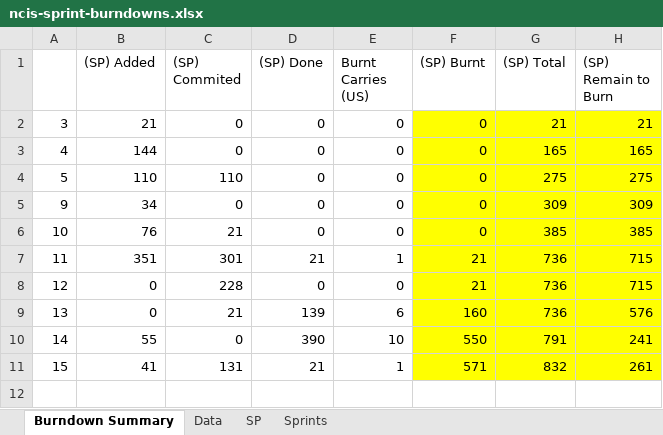
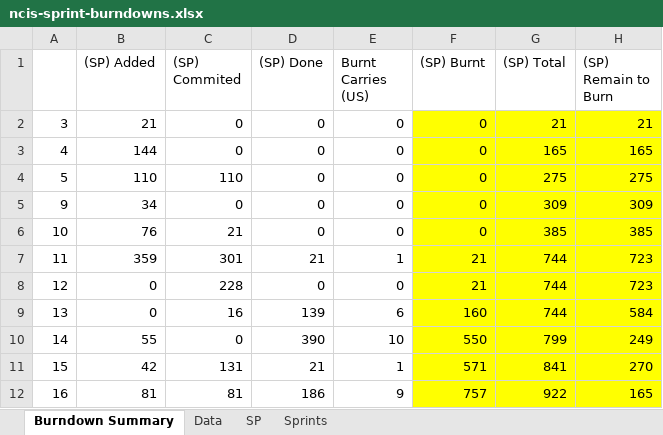
Before and after one commit to jsrxar77/ncis-weekly-report, an Excel workbook: ncis-sprint-burndowns.xlsx, sheet Burndown Summary, drawn as a sheet; values as stored, in another font and other column widths than the file's, no borders; charts and pictures not drawn; the diff names each change by its address in the sheet, - before the commit and + after, or states it on an @@ line.

Commit message:
burndown charts

```diff
--- a/ncis-sprint-burndowns.xlsx (sheet Burndown Summary)
+++ b/ncis-sprint-burndowns.xlsx (sheet Burndown Summary)
-B7 ((SP) Added): 351
+B7 ((SP) Added): 359
-G7:G9 ((SP) Total): 736
+G7:G9 ((SP) Total): 744
-H7:H8 ((SP) Remain to Burn): 715
+H7:H8 ((SP) Remain to Burn): 723
-C9 ((SP) Commited): 21
+C9 ((SP) Commited): 16
-H9 ((SP) Remain to Burn): 576
+H9 ((SP) Remain to Burn): 584
-G10 ((SP) Total): 791
+G10 ((SP) Total): 799
-H10 ((SP) Remain to Burn): 241
+H10 ((SP) Remain to Burn): 249
-B11 ((SP) Added): 41
+B11 ((SP) Added): 42
-G11 ((SP) Total): 832
+G11 ((SP) Total): 841
-H11 ((SP) Remain to Burn): 261
+H11 ((SP) Remain to Burn): 270
+row 12: 16 | 81 | 81 | 186 | 9 | 757 | 922 | 165
```
Also changed, not shown: sheet Data, hidden cells, charts or pictures.
